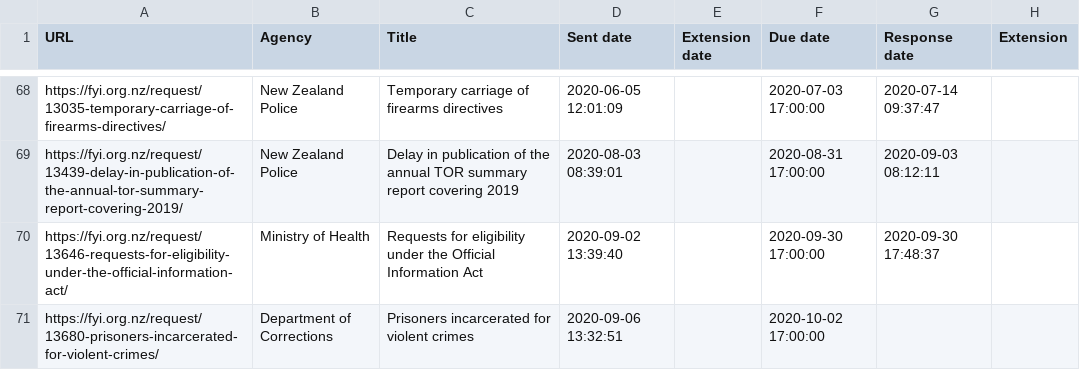
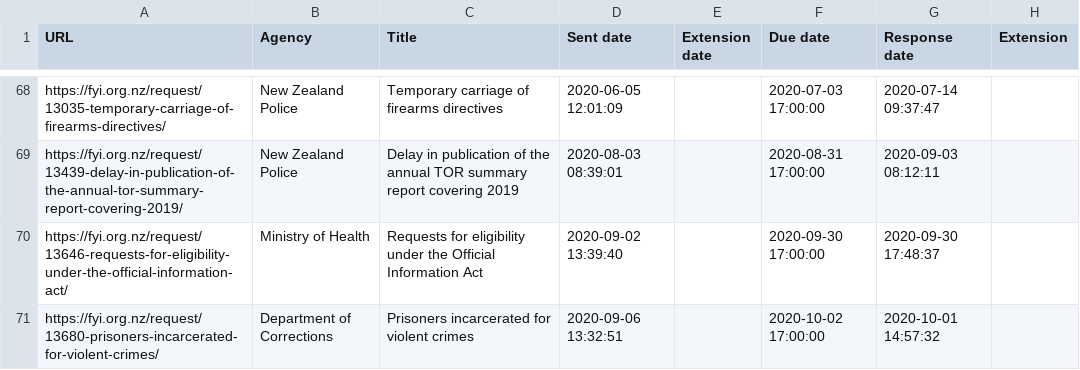
Before and after one commit to Cipscis/charter, a CSV file: app/assets/data/fyi-mark-hanna.csv, drawn as a sheet; only a part is shown, gaps mark what is left out.

Commit message:
Added new OIA response

```diff
--- a/app/assets/data/fyi-mark-hanna.csv
+++ b/app/assets/data/fyi-mark-hanna.csv
@@ -70,2 +70,2 @@ https://fyi.org.nz/request/13439-delay-in-publication-of-the-annual-tor-summary-
 https://fyi.org.nz/request/13646-requests-for-eligibility-under-the-official-information-act/,Ministry of Health,Requests for eligibility under the Official Information Act,2020-09-02 13:39:40,,2020-09-30 17:00:00,2020-09-30 17:48:37,
-https://fyi.org.nz/request/13680-prisoners-incarcerated-for-violent-crimes/,Department of Corrections,Prisoners incarcerated for violent crimes,2020-09-06 13:32:51,,2020-10-02 17:00:00,,
+https://fyi.org.nz/request/13680-prisoners-incarcerated-for-violent-crimes/,Department of Corrections,Prisoners incarcerated for violent crimes,2020-09-06 13:32:51,,2020-10-02 17:00:00,2020-10-01 14:57:32,
```
